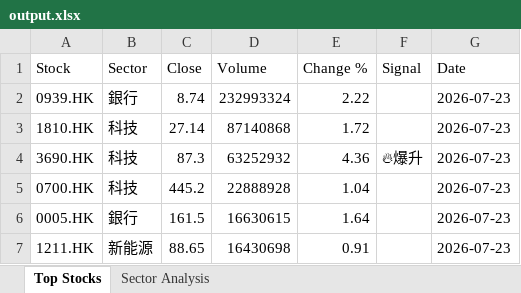
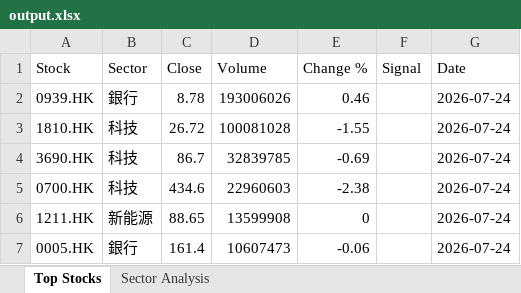
Before and after one commit to chriskkf-ai/hk_stock_analysis, an Excel workbook: data/output.xlsx, sheet Top Stocks, drawn as a sheet; values as stored, in another font and other column widths than the file's, no borders; removed rows and columns are numbered as before the commit, all else as after; the diff names each change by its address in the sheet, - before the commit and + after, or states it on an @@ line.

```diff
--- a/data/output.xlsx (sheet Top Stocks)
+++ b/data/output.xlsx (sheet Top Stocks)
-C2 (Close): 8.74
+C2 (Close): 8.78
-D2 (Volume): 232993324
+D2 (Volume): 193006026
-E2 (Change %): 2.22
+E2 (Change %): 0.46
-G2:G5 (Date): 2026-07-23
+G2:G5 (Date): 2026-07-24
-C3 (Close): 27.14
+C3 (Close): 26.72
-D3 (Volume): 87140868
+D3 (Volume): 100081028
-E3 (Change %): 1.72
+E3 (Change %): -1.55
-C4 (Close): 87.3
+C4 (Close): 86.7
-D4 (Volume): 63252932
+D4 (Volume): 32839785
-E4 (Change %): 4.36
+E4 (Change %): -0.69
-F4 (Signal): 🔥爆升
+F4 (Signal): (empty)
-C5 (Close): 445.2
+C5 (Close): 434.6
-D5 (Volume): 22888928
+D5 (Volume): 22960603
-E5 (Change %): 1.04
+E5 (Change %): -2.38
-row 6: 0005.HK | 銀行 | 161.5 | 16630615 | 1.64 |  | 2026-07-23
-D6 (Volume): 16430698
+D6 (Volume): 13599908
-E6 (Change %): 0.91
+E6 (Change %): 0
-G6 (Date): 2026-07-23
+G6 (Date): 2026-07-24
+row 7: 0005.HK | 銀行 | 161.4 | 10607473 | -0.06 |  | 2026-07-24
```
Also changed, not shown: data/history.xlsx.
